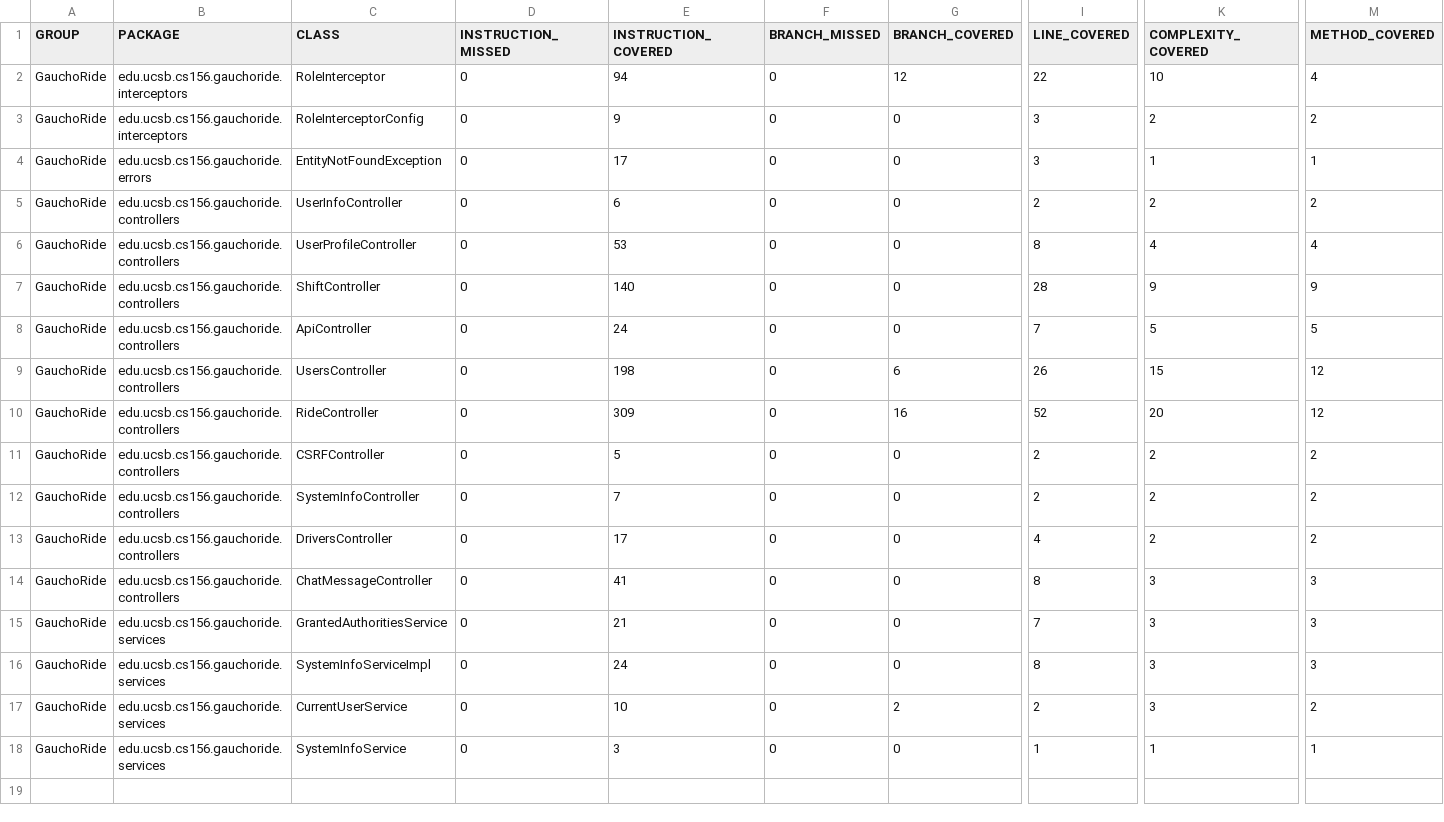
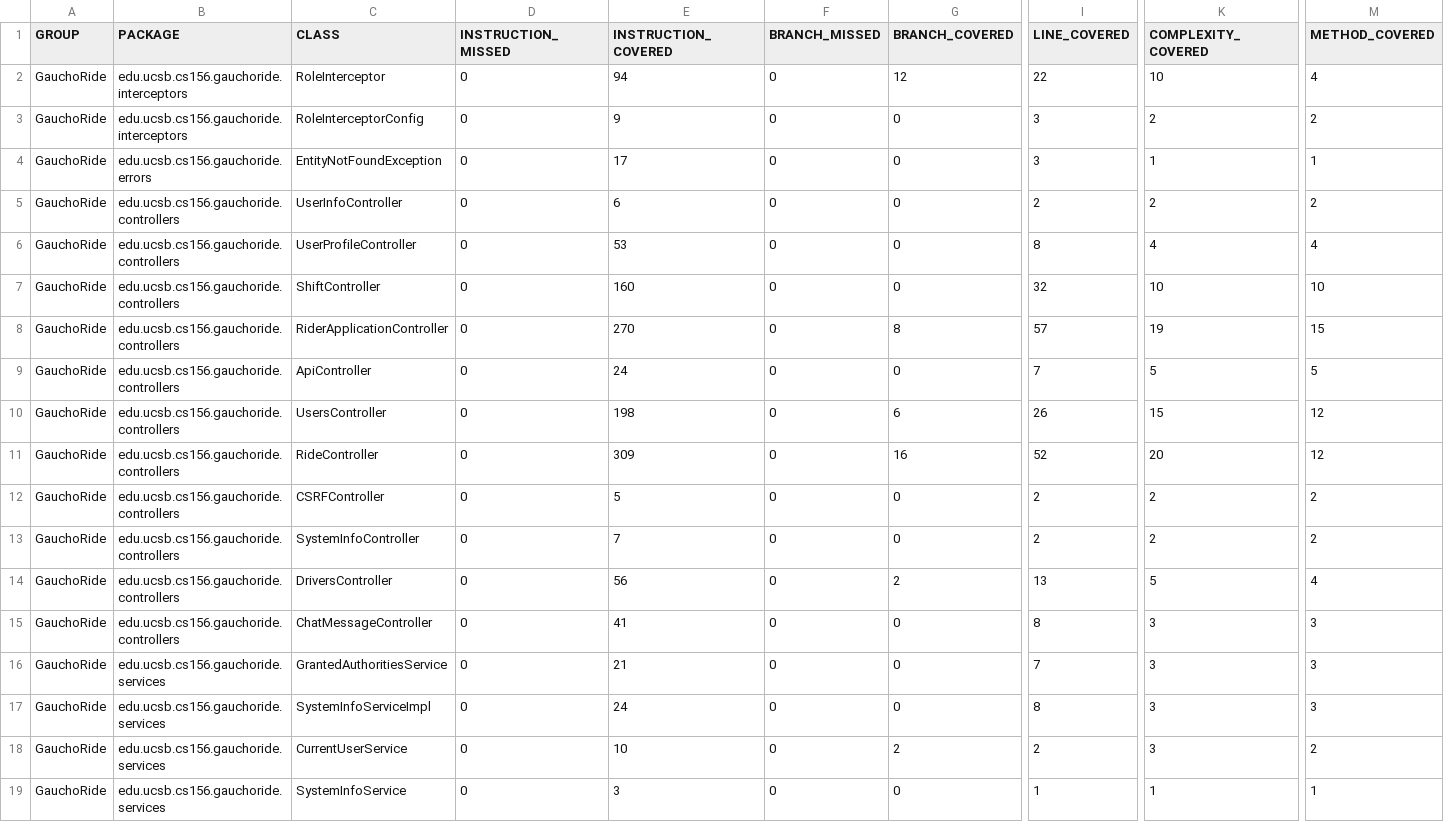
Before and after one commit to ucsb-cs156-w24/proj-gauchoride-w24-7pm-1, a CSV file: jacoco/jacoco.csv, drawn as a sheet; only a part is shown, gaps mark what is left out; addresses are those after the commit; rows hold the shown columns only; the diff names each change by its address in the sheet, - before the commit and + after, or states it on an @@ line.

Commit message:
Deploying to gh-pages from @ ucsb-cs156-w24/proj-gauchoride-w24-7pm-1@980c0ddb2b4e92fc2ba10b326801638d9561be48 🚀

```diff
--- a/jacoco/jacoco.csv
+++ b/jacoco/jacoco.csv
-E7 (INSTRUCTION_COVERED): 140
+E7 (INSTRUCTION_COVERED): 160
-I7 (LINE_COVERED): 28
+I7 (LINE_COVERED): 32
-K7 (COMPLEXITY_COVERED): 9
+K7 (COMPLEXITY_COVERED): 10
-M7 (METHOD_COVERED): 9
+M7 (METHOD_COVERED): 10
+row 8: GauchoRide | edu.ucsb.cs156.gauchoride.controllers | RiderApplicationController | 0 | 270 | 0 | 8 | 57 | 19 | 15
-E14 (INSTRUCTION_COVERED): 17
+E14 (INSTRUCTION_COVERED): 56
-G14 (BRANCH_COVERED): 0
+G14 (BRANCH_COVERED): 2
-I14 (LINE_COVERED): 4
+I14 (LINE_COVERED): 13
-K14 (COMPLEXITY_COVERED): 2
+K14 (COMPLEXITY_COVERED): 5
-M14 (METHOD_COVERED): 2
+M14 (METHOD_COVERED): 4
```
Also changed, not shown: 11 other files.
